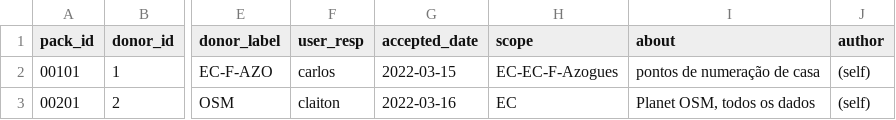
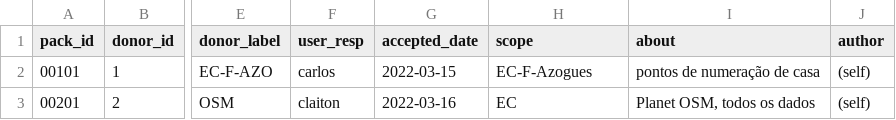
Before and after one commit to digital-guard/preserv-EC, a CSV file: data/donatedPack.csv, drawn as a sheet; only a part is shown, gaps mark what is left out; the diff names each change by its address in the sheet, - before the commit and + after, or states it on an @@ line.

```diff
--- a/data/donatedPack.csv
+++ b/data/donatedPack.csv
-H2 (scope): EC-EC-F-Azogues
+H2 (scope): EC-F-Azogues
```
Also changed, not shown: data/donor.csv, 5 other files.
